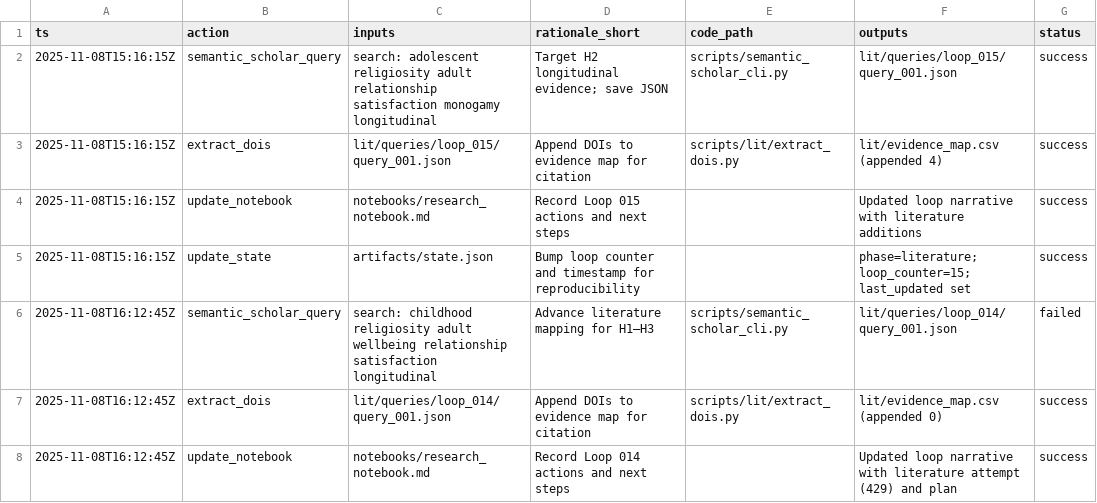
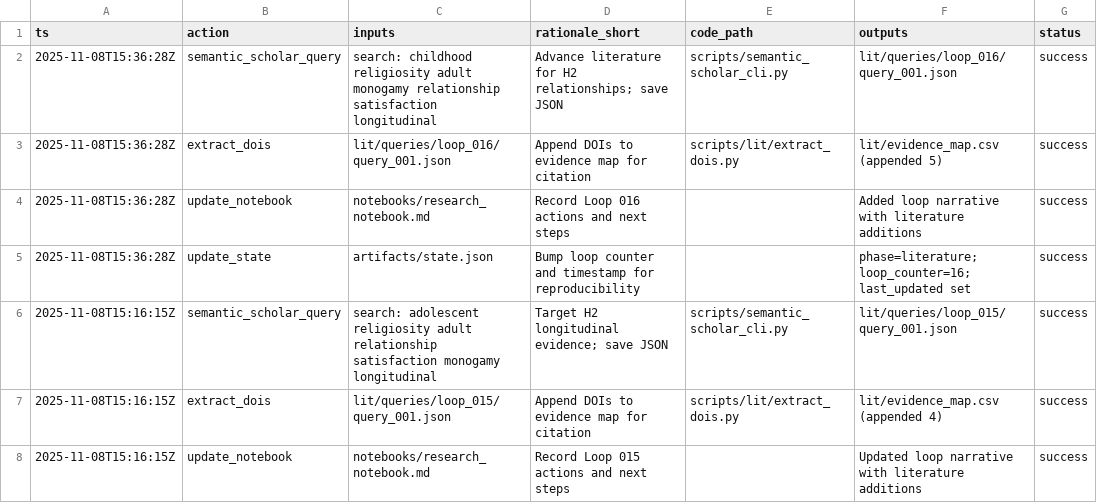
Before and after one commit to whp-wessel/ai_scientist, a CSV file: experiment_5a_aella_minimal_gpt-5_not_codex/analysis/decision_log.csv, drawn as a sheet; only a part is shown; the shorter side is filled out with more unchanged rows.

```diff
--- a/experiment_5a_aella_minimal_gpt-5_not_codex/analysis/decision_log.csv
+++ b/experiment_5a_aella_minimal_gpt-5_not_codex/analysis/decision_log.csv
@@ -1,2 +1,6 @@
 ts,action,inputs,rationale_short,code_path,outputs,status
+2025-11-08T15:36:28Z,semantic_scholar_query,"search: childhood religiosity adult monogamy relationship satisfaction longitudinal",Advance literature for H2 relationships; save JSON,scripts/semantic_scholar_cli.py,lit/queries/loop_016/query_001.json,success
+2025-11-08T15:36:28Z,extract_dois,lit/queries/loop_016/query_001.json,Append DOIs to evidence map for citation,scripts/lit/extract_dois.py,lit/evidence_map.csv (appended 5),success
+2025-11-08T15:36:28Z,update_notebook,notebooks/research_notebook.md,Record Loop 016 actions and next steps,,Added loop narrative with literature additions,success
+2025-11-08T15:36:28Z,update_state,artifacts/state.json,Bump loop counter and timestamp for reproducibility,,phase=literature; loop_counter=16; last_updated set,success
 2025-11-08T15:16:15Z,semantic_scholar_query,"search: adolescent religiosity adult relationship satisfaction monogamy longitudinal",Target H2 longitudinal evidence; save JSON,scripts/semantic_scholar_cli.py,lit/queries/loop_015/query_001.json,success
```
Also changed, not shown: experiment_4b_aella_extensive_direct_edits_not_json/analysis/decision_log.csv, experiment_5a_aella_minimal_gpt-5_not_codex/lit/evidence_map.csv, 14 other files.
